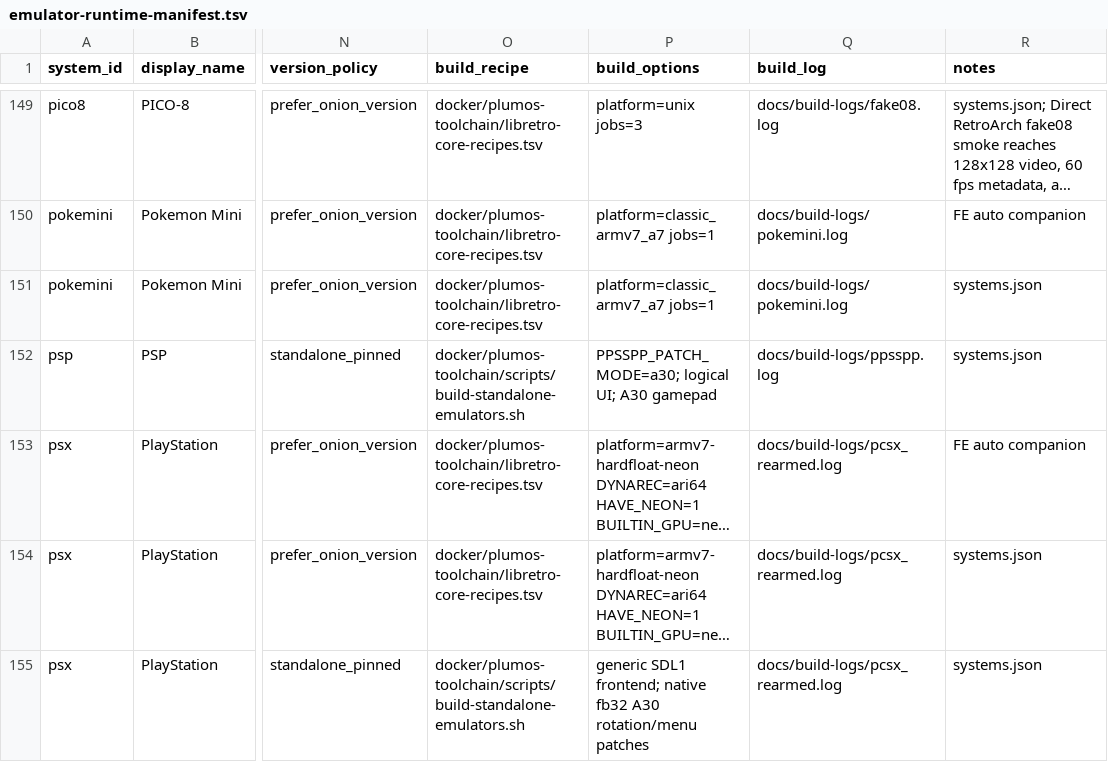
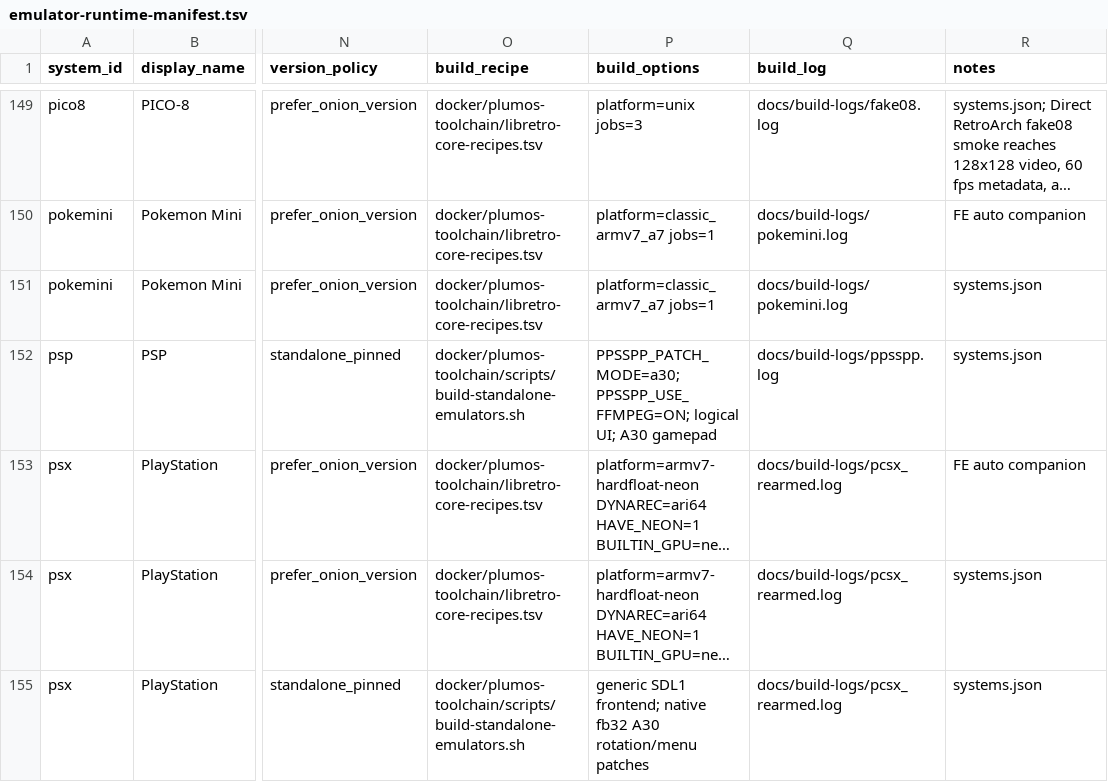
Before and after one commit to game-de-it/plumOS-A30, a TSV file: docs/emulator-runtime-manifest.tsv, drawn as a sheet; only a part is shown, gaps mark what is left out; long unchanged cells end in …; the diff names each change by its address in the sheet, - before the commit and + after, or states it on an @@ line.

Commit message:
Enable FFmpeg for standalone PPSSPP
Context: PSP movie playback reports pointed to missing PPSSPP media-engine support; the previous recipe forced USE_FFMPEG=OFF even though PMF playback is FFmpeg-backed.\n\nChanged: Default PPSSPP standalone builds to FFmpeg-enabled bundled Linux armv7 libraries, expose PPSSPP_USE_FFMPEG through docker-build, and document the media playback rationale.\n\nVerified: Built PPSSPP only with Docker; CMake found bundled avcodec/avformat/avutil/swresample/swscale, generated a 20M PPSSPPSDL containing H.264/ATRAC/PMF FFmpeg symbols, regenerated v1.0.4 full/update archives, ran 7zz t and release sdroot audit.

```diff
--- a/docs/emulator-runtime-manifest.tsv
+++ b/docs/emulator-runtime-manifest.tsv
-P152 (build_options): PPSSPP_PATCH_MODE=a30; logical UI;…
+P152 (build_options): PPSSPP_PATCH_MODE=a30; PPSSPP_USE_FFMPEG=ON; logical UI;…
```
Also changed, not shown: 4 other files.
